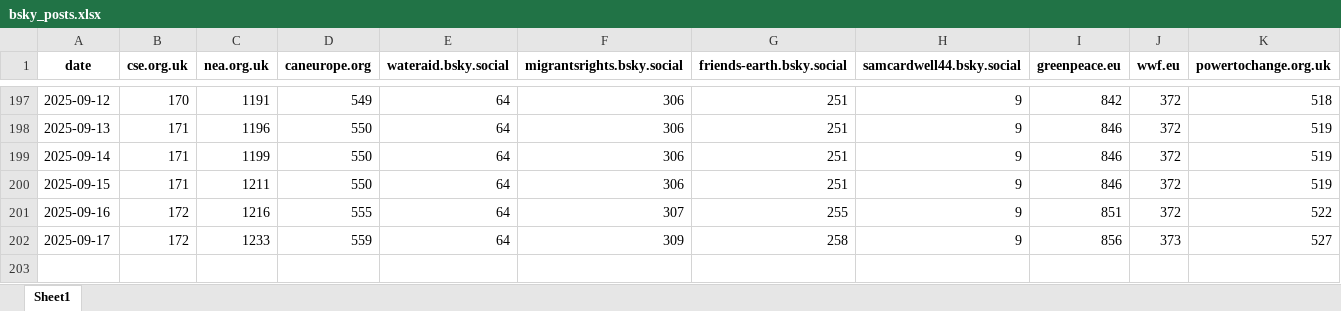
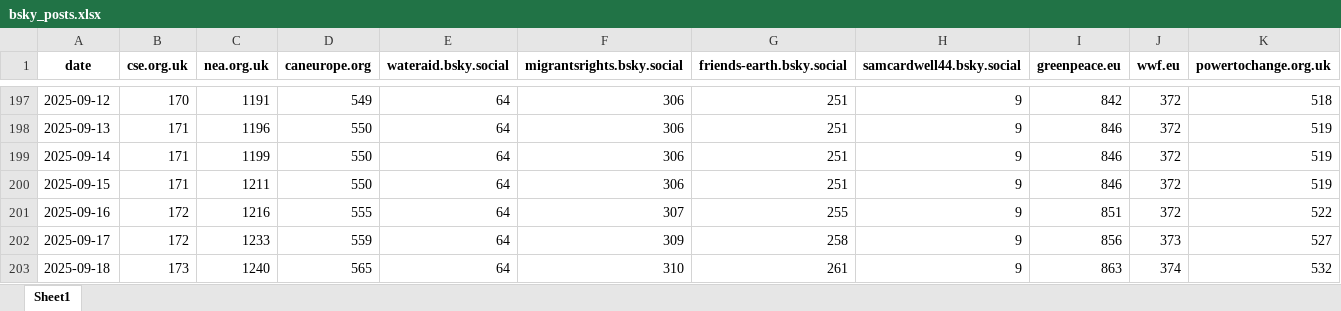
Before and after one commit to SamCardwell44/bsky-tracker, an Excel workbook: bsky_posts.xlsx, sheet Sheet1, drawn as a sheet; only a part is shown, gaps mark what is left out; values as stored, in another font and other column widths than the file's, no borders; rows hold the shown columns only; the diff names each change by its address in the sheet, - before the commit and + after, or states it on an @@ line.

```diff
--- a/bsky_posts.xlsx (sheet Sheet1)
+++ b/bsky_posts.xlsx (sheet Sheet1)
+row 203: 2025-09-18 | 173 | 1240 | 565 | 64 | 310 | 261 | 9 | 863 | 374 | 532
```
Also changed, not shown: bsky_followers.xlsx.
